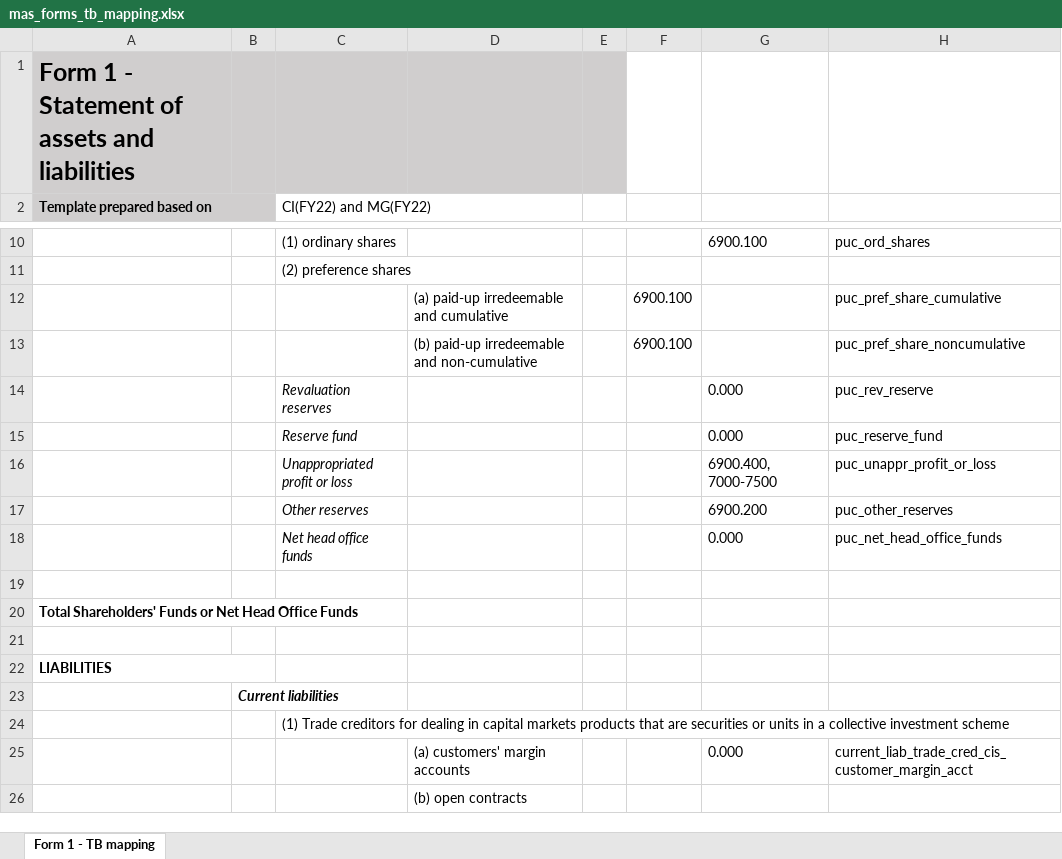
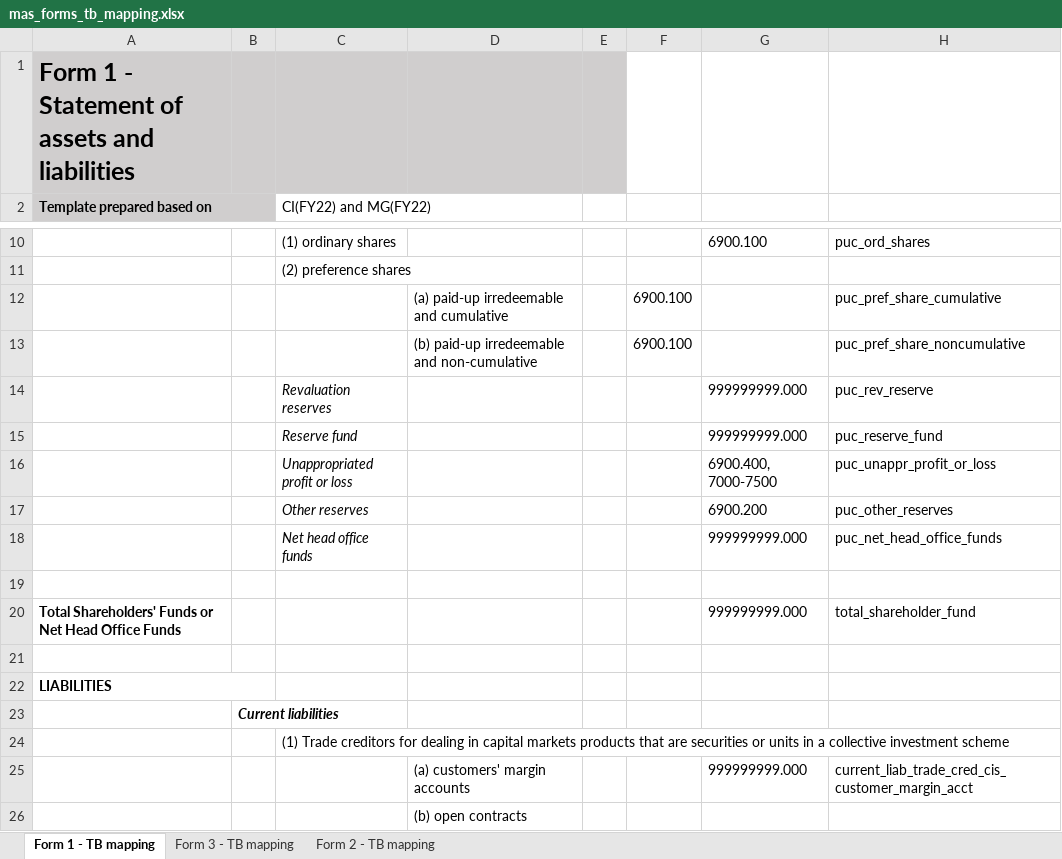
Before and after one commit to Nosdna/luna_andson, an Excel workbook: parameters/mas_forms_tb_mapping.xlsx, sheet Form 1 - TB mapping, drawn as a sheet; only a part is shown, gaps mark what is left out; values as stored, in another font and other column widths than the file's, no borders; the diff covers the shown part only; the diff names each change by its address in the sheet, - before the commit and + after, or states it on an @@ line.

```diff
--- a/parameters/mas_forms_tb_mapping.xlsx (sheet Form 1 - TB mapping)
+++ b/parameters/mas_forms_tb_mapping.xlsx (sheet Form 1 - TB mapping)
+sheet tab: Form 3 - TB mapping
+sheet tab: Form 2 - TB mapping
-G14:G15: 0.000
+G14:G15: 999999999.000
-G18: 0.000
+G18: 999999999.000
-G20: (empty)
+G20: 999999999.000
-H20: (empty)
+H20: total_shareholder_fund
-G25: 0.000
+G25: 999999999.000
```
Also changed, not shown: 10 added rows, 10 removed rows and 73 edited cells elsewhere in this sheet, 11 other files.
